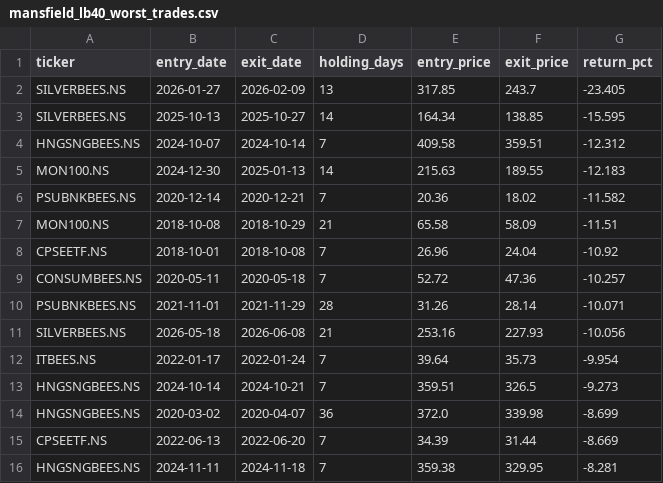
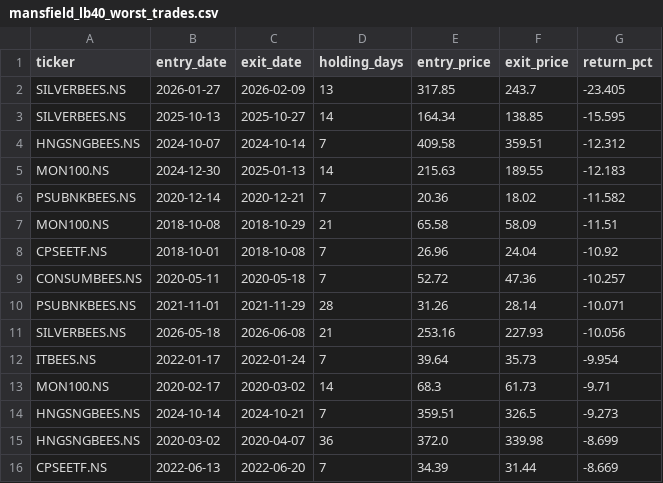
Before and after one commit to catchitearly/etf_45daysfixed, a CSV file: data/catastrophic_runs/mansfield_lb40_worst_trades.csv, drawn as a sheet; removed rows and columns are numbered as before the commit, all else as after; the diff names each change by its address in the sheet, - before the commit and + after, or states it on an @@ line.

```diff
--- a/data/catastrophic_runs/mansfield_lb40_worst_trades.csv
+++ b/data/catastrophic_runs/mansfield_lb40_worst_trades.csv
+row 13: MON100.NS | 2020-02-17 | 2020-03-02 | 14 | 68.3 | 61.73 | -9.71
-row 16: HNGSNGBEES.NS | 2024-11-11 | 2024-11-18 | 7 | 359.38 | 329.95 | -8.281
```
Also changed, not shown: data/catastrophic_runs/mansfield_lb35_full_tradelog.csv, data/catastrophic_runs/mansfield_lb35_worst_trades.csv, 4 other files.
